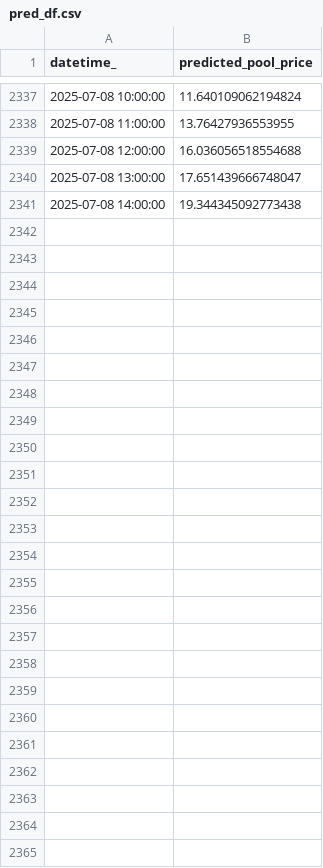
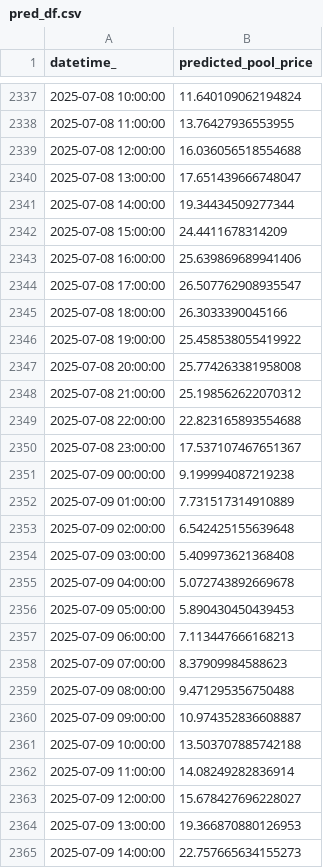
Before and after one commit to kevakba/BESS, a CSV file: Jobs/Inferencing/data/predictions/pred_df.csv, drawn as a sheet; only a part is shown, gaps mark what is left out; the diff covers the shown part only.

```diff
--- a/Jobs/Inferencing/data/predictions/pred_df.csv
+++ b/Jobs/Inferencing/data/predictions/pred_df.csv
@@ -2340,2 +2340,26 @@ datetime_,predicted_pool_price
 2025-07-08 13:00:00,17.651439666748047
-2025-07-08 14:00:00,19.344345092773438
+2025-07-08 14:00:00,19.34434509277344
+2025-07-08 15:00:00,24.4411678314209
+2025-07-08 16:00:00,25.639869689941406
+2025-07-08 17:00:00,26.507762908935547
+2025-07-08 18:00:00,26.3033390045166
+2025-07-08 19:00:00,25.458538055419922
+2025-07-08 20:00:00,25.774263381958008
+2025-07-08 21:00:00,25.198562622070312
+2025-07-08 22:00:00,22.823165893554688
+2025-07-08 23:00:00,17.537107467651367
+2025-07-09 00:00:00,9.199994087219238
+2025-07-09 01:00:00,7.731517314910889
+2025-07-09 02:00:00,6.542425155639648
+2025-07-09 03:00:00,5.409973621368408
+2025-07-09 04:00:00,5.072743892669678
+2025-07-09 05:00:00,5.890430450439453
+2025-07-09 06:00:00,7.113447666168213
+2025-07-09 07:00:00,8.37909984588623
+2025-07-09 08:00:00,9.471295356750488
+2025-07-09 09:00:00,10.974352836608887
+2025-07-09 10:00:00,13.503707885742188
+2025-07-09 11:00:00,14.08249282836914
+2025-07-09 12:00:00,15.678427696228027
+2025-07-09 13:00:00,19.366870880126953
+2025-07-09 14:00:00,22.757665634155273
```
Also changed, not shown: 23 edited cells elsewhere in this file, Jobs/Evaluation/data/actual/price.csv, Jobs/Inferencing/data/cleaned/merged_df_cleaned.csv, 3 other files.
